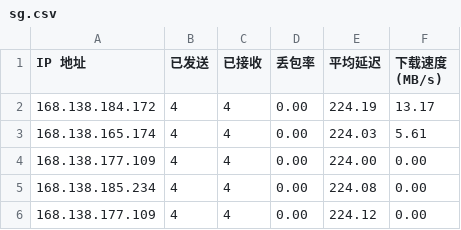
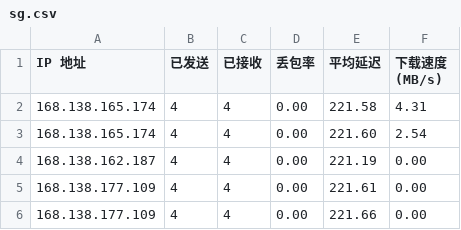
Before and after one commit to kaeltheron/youxuan, a CSV file: CloudflareST/sg.csv, drawn as a sheet.

```diff
--- a/CloudflareST/sg.csv
+++ b/CloudflareST/sg.csv
@@ -1,6 +1,6 @@
 IP 地址,已发送,已接收,丢包率,平均延迟,下载速度 (MB/s)
-168.138.184.172,4,4,0.00,224.19,13.17
-168.138.165.174,4,4,0.00,224.03,5.61
-168.138.177.109,4,4,0.00,224.00,0.00
-168.138.185.234,4,4,0.00,224.08,0.00
-168.138.177.109,4,4,0.00,224.12,0.00
+168.138.165.174,4,4,0.00,221.58,4.31
+168.138.165.174,4,4,0.00,221.60,2.54
+168.138.162.187,4,4,0.00,221.19,0.00
+168.138.177.109,4,4,0.00,221.61,0.00
+168.138.177.109,4,4,0.00,221.66,0.00
```
Also changed, not shown: 3 other files.
